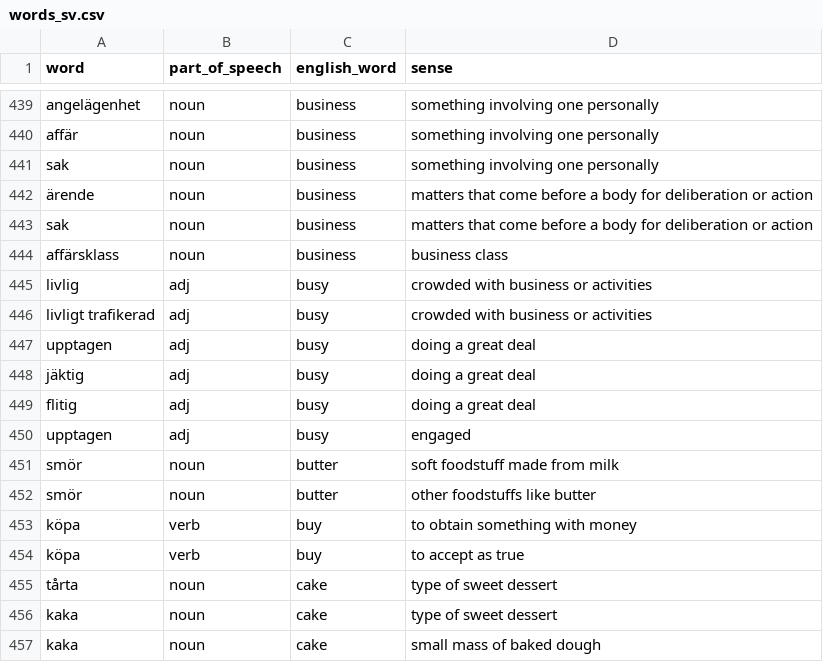
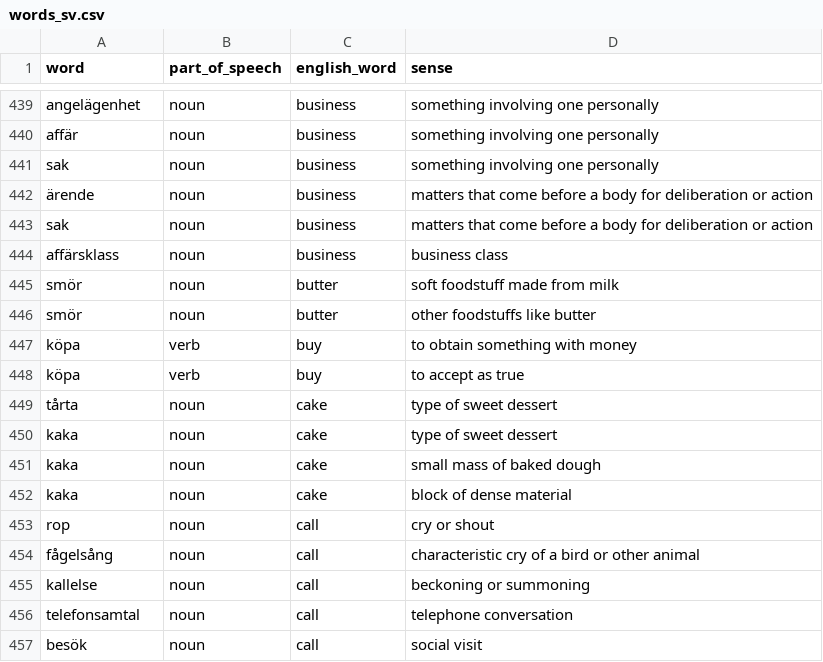
Before and after one commit to appsinacup/polyglot-dictionaries, a CSV file: 1000_words/words_sv.csv, drawn as a sheet; only a part is shown, gaps mark what is left out; the shorter side is filled out with more unchanged rows; the diff names each change by its address in the sheet, - before the commit and + after, or states it on an @@ line.

```diff
--- a/1000_words/words_sv.csv
+++ b/1000_words/words_sv.csv
-row 445: livlig | adj | busy | crowded with business or activities
-row 446: livligt trafikerad | adj | busy | crowded with business or activities
-row 447: upptagen | adj | busy | doing a great deal
-row 448: jäktig | adj | busy | doing a great deal
-row 449: flitig | adj | busy | doing a great deal
-row 450: upptagen | adj | busy | engaged
```
Also changed, not shown: 1000_words/words_bg.csv, 1000_words/words_es.csv, 25 other files.
